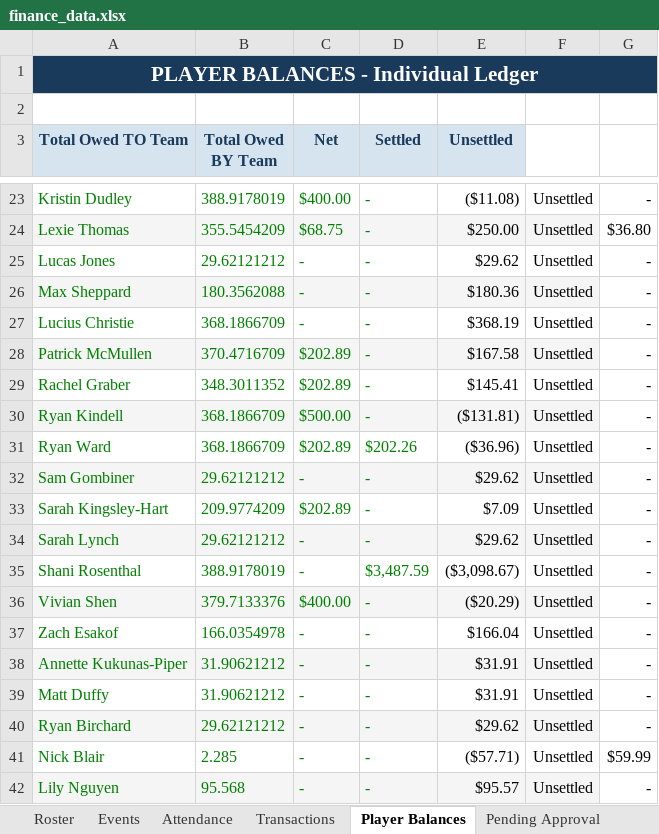
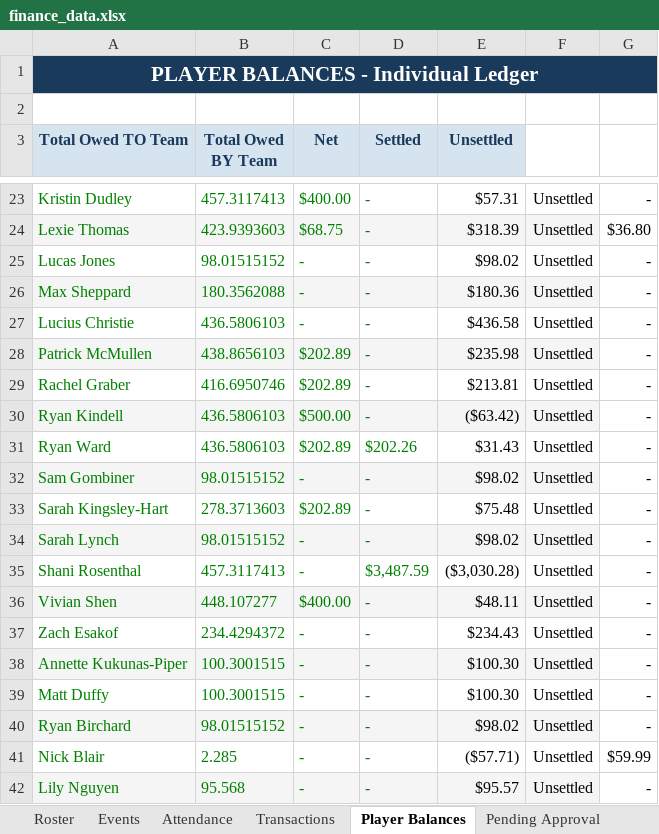
Before and after one commit to jakepmurray/port-finances-26, an Excel workbook: finance_data.xlsx, sheet Player Balances, drawn as a sheet; only a part is shown, gaps mark what is left out; values as stored, in another font and other column widths than the file's, no borders; charts and pictures not drawn; the diff covers the shown part only; the diff names each change by its address in the sheet, - before the commit and + after, or states it on an @@ line.

```diff
--- a/finance_data.xlsx (sheet Player Balances)
+++ b/finance_data.xlsx (sheet Player Balances)
-B23 (Total Owed BY Team): 388.9178019
+B23 (Total Owed BY Team): 457.3117413
-E23 (Unsettled): ($11.08)
+E23 (Unsettled): $57.31
-B24 (Total Owed BY Team): 355.5454209
+B24 (Total Owed BY Team): 423.9393603
-E24 (Unsettled): $250.00
+E24 (Unsettled): $318.39
-B25 (Total Owed BY Team): 29.62121212
+B25 (Total Owed BY Team): 98.01515152
-E25 (Unsettled): $29.62
+E25 (Unsettled): $98.02
-B27 (Total Owed BY Team): 368.1866709
+B27 (Total Owed BY Team): 436.5806103
-E27 (Unsettled): $368.19
+E27 (Unsettled): $436.58
-B28 (Total Owed BY Team): 370.4716709
+B28 (Total Owed BY Team): 438.8656103
-E28 (Unsettled): $167.58
+E28 (Unsettled): $235.98
-B29 (Total Owed BY Team): 348.3011352
+B29 (Total Owed BY Team): 416.6950746
-E29 (Unsettled): $145.41
+E29 (Unsettled): $213.81
-B30:B31 (Total Owed BY Team): 368.1866709
+B30:B31 (Total Owed BY Team): 436.5806103
-E30 (Unsettled): ($131.81)
+E30 (Unsettled): ($63.42)
-E31 (Unsettled): ($36.96)
+E31 (Unsettled): $31.43
-B32 (Total Owed BY Team): 29.62121212
+B32 (Total Owed BY Team): 98.01515152
-E32 (Unsettled): $29.62
+E32 (Unsettled): $98.02
-B33 (Total Owed BY Team): 209.9774209
+B33 (Total Owed BY Team): 278.3713603
-E33 (Unsettled): $7.09
+E33 (Unsettled): $75.48
-B34 (Total Owed BY Team): 29.62121212
+B34 (Total Owed BY Team): 98.01515152
-E34 (Unsettled): $29.62
+E34 (Unsettled): $98.02
-B35 (Total Owed BY Team): 388.9178019
+B35 (Total Owed BY Team): 457.3117413
-E35 (Unsettled): ($3,098.67)
+E35 (Unsettled): ($3,030.28)
-B36 (Total Owed BY Team): 379.7133376
+B36 (Total Owed BY Team): 448.107277
-E36 (Unsettled): ($20.29)
+E36 (Unsettled): $48.11
-B37 (Total Owed BY Team): 166.0354978
+B37 (Total Owed BY Team): 234.4294372
-E37 (Unsettled): $166.04
+E37 (Unsettled): $234.43
-B38:B39 (Total Owed BY Team): 31.90621212
+B38:B39 (Total Owed BY Team): 100.3001515
-E38:E39 (Unsettled): $31.91
+E38:E39 (Unsettled): $100.30
-B40 (Total Owed BY Team): 29.62121212
+B40 (Total Owed BY Team): 98.01515152
-E40 (Unsettled): $29.62
+E40 (Unsettled): $98.02
```
Also changed, not shown: 1 added row, 1 removed row and 32 edited cells elsewhere in this sheet, sheet Attendance, sheet Roster, sheet Transactions, sheet Dashboard, sheet Events.
